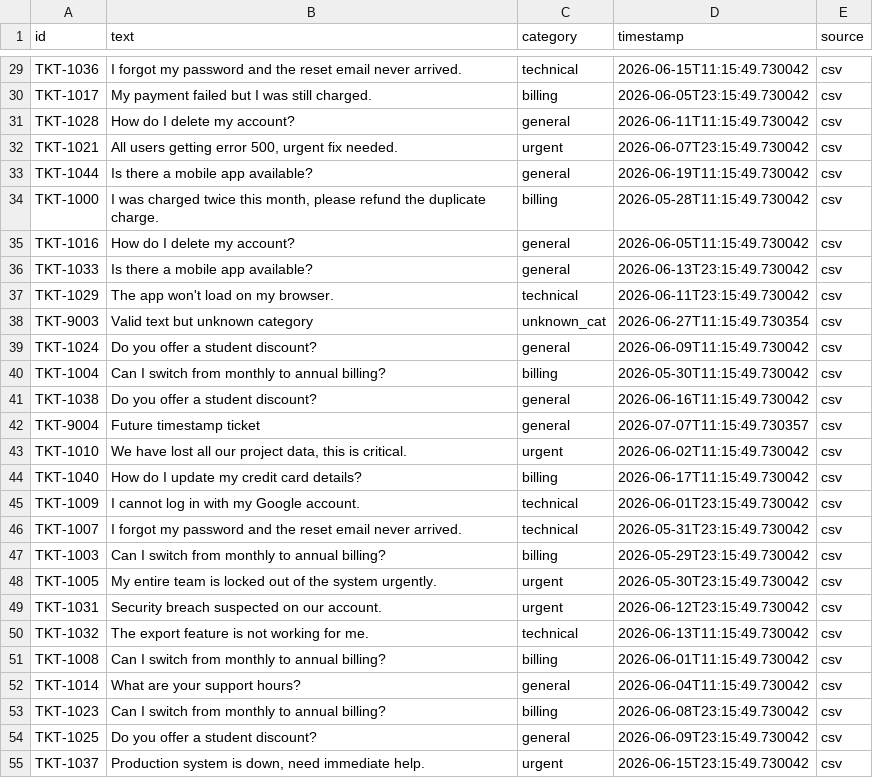
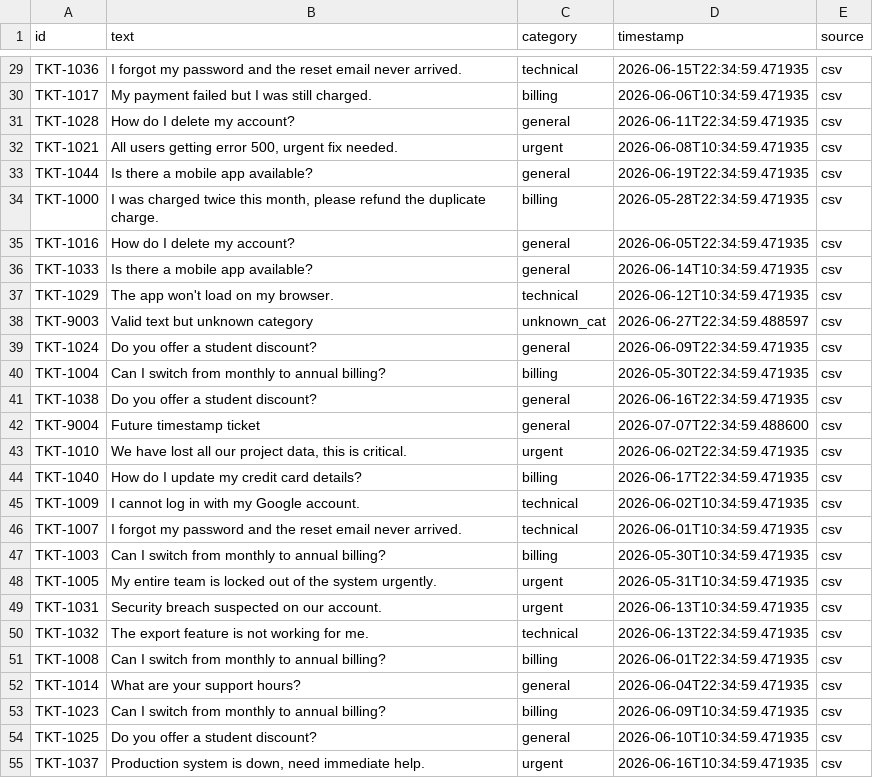
Before and after one commit to shaaoni/ai-support-intelligence, a CSV file: data/raw/CSVs/tickets.csv, drawn as a sheet; only a part is shown, gaps mark what is left out; the diff covers the shown part only; the diff names each change by its address in the sheet, - before the commit and + after, or states it on an @@ line.

```diff
--- a/data/raw/CSVs/tickets.csv
+++ b/data/raw/CSVs/tickets.csv
-D29 (timestamp): 2026-06-15T11:15:49.730042
+D29 (timestamp): 2026-06-15T22:34:59.471935
-D30 (timestamp): 2026-06-05T23:15:49.730042
+D30 (timestamp): 2026-06-06T10:34:59.471935
-D31 (timestamp): 2026-06-11T11:15:49.730042
+D31 (timestamp): 2026-06-11T22:34:59.471935
-D32 (timestamp): 2026-06-07T23:15:49.730042
+D32 (timestamp): 2026-06-08T10:34:59.471935
-D33 (timestamp): 2026-06-19T11:15:49.730042
+D33 (timestamp): 2026-06-19T22:34:59.471935
-D34 (timestamp): 2026-05-28T11:15:49.730042
+D34 (timestamp): 2026-05-28T22:34:59.471935
-D35 (timestamp): 2026-06-05T11:15:49.730042
+D35 (timestamp): 2026-06-05T22:34:59.471935
-D36 (timestamp): 2026-06-13T23:15:49.730042
+D36 (timestamp): 2026-06-14T10:34:59.471935
-D37 (timestamp): 2026-06-11T23:15:49.730042
+D37 (timestamp): 2026-06-12T10:34:59.471935
-D38 (timestamp): 2026-06-27T11:15:49.730354
+D38 (timestamp): 2026-06-27T22:34:59.488597
-D39 (timestamp): 2026-06-09T11:15:49.730042
+D39 (timestamp): 2026-06-09T22:34:59.471935
-D40 (timestamp): 2026-05-30T11:15:49.730042
+D40 (timestamp): 2026-05-30T22:34:59.471935
-D41 (timestamp): 2026-06-16T11:15:49.730042
+D41 (timestamp): 2026-06-16T22:34:59.471935
-D42 (timestamp): 2026-07-07T11:15:49.730357
+D42 (timestamp): 2026-07-07T22:34:59.488600
-D43 (timestamp): 2026-06-02T11:15:49.730042
+D43 (timestamp): 2026-06-02T22:34:59.471935
-D44 (timestamp): 2026-06-17T11:15:49.730042
+D44 (timestamp): 2026-06-17T22:34:59.471935
-D45 (timestamp): 2026-06-01T23:15:49.730042
+D45 (timestamp): 2026-06-02T10:34:59.471935
-D46 (timestamp): 2026-05-31T23:15:49.730042
+D46 (timestamp): 2026-06-01T10:34:59.471935
-D47 (timestamp): 2026-05-29T23:15:49.730042
+D47 (timestamp): 2026-05-30T10:34:59.471935
-D48 (timestamp): 2026-05-30T23:15:49.730042
+D48 (timestamp): 2026-05-31T10:34:59.471935
-D49 (timestamp): 2026-06-12T23:15:49.730042
+D49 (timestamp): 2026-06-13T10:34:59.471935
-D50 (timestamp): 2026-06-13T11:15:49.730042
+D50 (timestamp): 2026-06-13T22:34:59.471935
-D51 (timestamp): 2026-06-01T11:15:49.730042
+D51 (timestamp): 2026-06-01T22:34:59.471935
-D52 (timestamp): 2026-06-04T11:15:49.730042
+D52 (timestamp): 2026-06-04T22:34:59.471935
-D53 (timestamp): 2026-06-08T23:15:49.730042
+D53 (timestamp): 2026-06-09T10:34:59.471935
-D54 (timestamp): 2026-06-09T23:15:49.730042
+D54 (timestamp): 2026-06-10T10:34:59.471935
-D55 (timestamp): 2026-06-15T23:15:49.730042
+D55 (timestamp): 2026-06-16T10:34:59.471935
```
Also changed, not shown: 28 edited cells elsewhere in this file, 7 other files.
